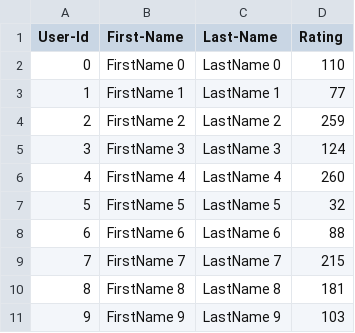
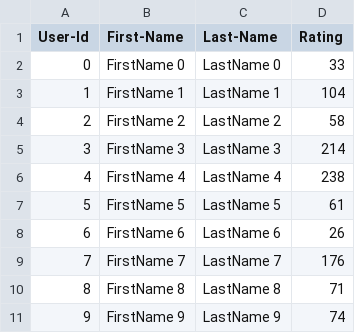
Before and after one commit to MamtaHate/Disaster-Management-System, a CSV file: Lab_8_skeleton/UserCatalogue.csv, drawn as a sheet.

```diff
--- a/Lab_8_skeleton/UserCatalogue.csv
+++ b/Lab_8_skeleton/UserCatalogue.csv
@@ -1,11 +1,11 @@
 User-Id,First-Name,Last-Name,Rating
-0,FirstName 0,LastName 0,110
-1,FirstName 1,LastName 1,77
-2,FirstName 2,LastName 2,259
-3,FirstName 3,LastName 3,124
-4,FirstName 4,LastName 4,260
-5,FirstName 5,LastName 5,32
-6,FirstName 6,LastName 6,88
-7,FirstName 7,LastName 7,215
-8,FirstName 8,LastName 8,181
-9,FirstName 9,LastName 9,103
+0,FirstName 0,LastName 0,33
+1,FirstName 1,LastName 1,104
+2,FirstName 2,LastName 2,58
+3,FirstName 3,LastName 3,214
+4,FirstName 4,LastName 4,238
+5,FirstName 5,LastName 5,61
+6,FirstName 6,LastName 6,26
+7,FirstName 7,LastName 7,176
+8,FirstName 8,LastName 8,71
+9,FirstName 9,LastName 9,74
```
Also changed, not shown: Lab_8_skeleton/CommentData.csv, 7 other files.
